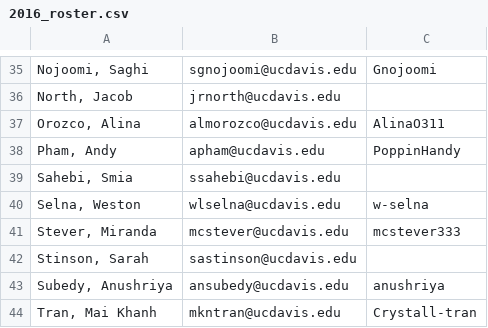
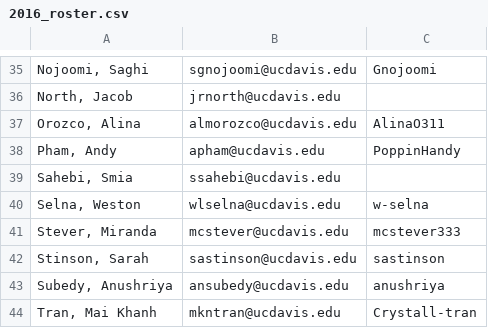
Before and after one commit to UCDBIS180L/gh-usernames, a CSV file: 2016_roster.csv, drawn as a sheet; only a part is shown, gaps mark what is left out; the diff names each change by its address in the sheet, - before the commit and + after, or states it on an @@ line.

Commit message:
add username

```diff
--- a/2016_roster.csv
+++ b/2016_roster.csv
-C42: (empty)
+C42: sastinson
```
